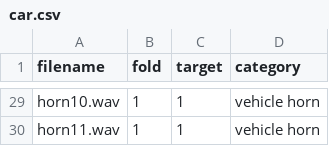
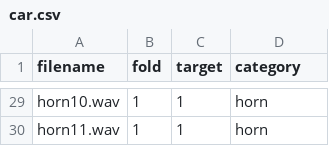
Before and after one commit to Boden448/Sound, a CSV file: meta/car.csv, drawn as a sheet; only a part is shown, gaps mark what is left out; the diff covers the shown part only; the diff names each change by its address in the sheet, - before the commit and + after, or states it on an @@ line.

```diff
--- a/meta/car.csv
+++ b/meta/car.csv
-D29:D30 (category): vehicle horn
+D29:D30 (category): horn
```
Also changed, not shown: 27 edited cells elsewhere in this file.
